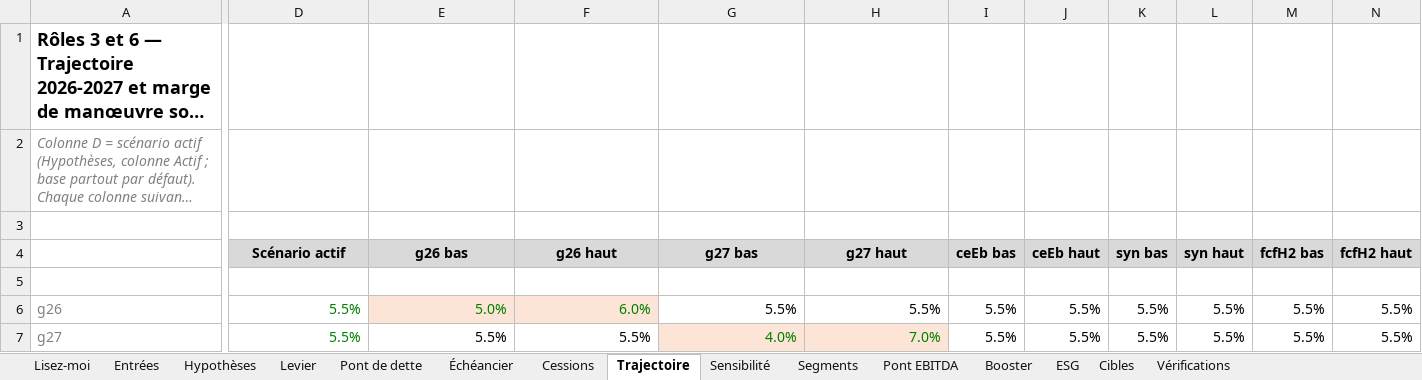
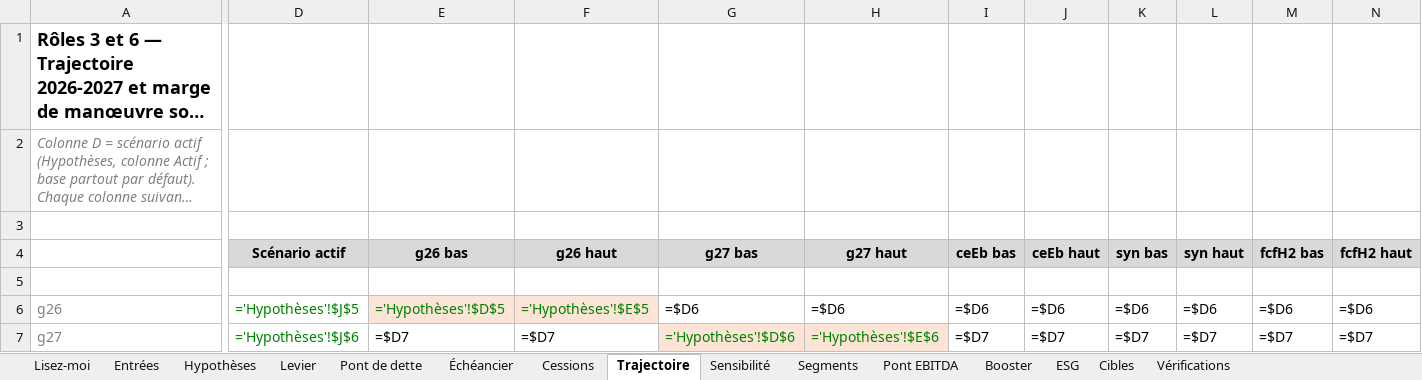
Before and after one commit to PurpleGuys/VPS-dataroom-lecture-seule-, an Excel workbook: 08_Livrables/modele-greenup-2027.xlsx, sheet Trajectoire, drawn as a sheet; only a part is shown, gaps mark what is left out; long unchanged cells end in …; values as stored, in another font and other column widths than the file's, no borders; formulas without a stored value are shown as written; charts and pictures not drawn; the diff covers the shown part only; the diff names each change by its address in the sheet, - before the commit and + after, or states it on an @@ line.

```diff
--- a/08_Livrables/modele-greenup-2027.xlsx (sheet Trajectoire)
+++ b/08_Livrables/modele-greenup-2027.xlsx (sheet Trajectoire)
-D6 (Scénario actif): 5.5%
+D6 (Scénario actif): ='Hypothèses'!$J$5
-E6 (g26 bas): 5.0%
+E6 (g26 bas): ='Hypothèses'!$D$5
-F6 (g26 haut): 6.0%
+F6 (g26 haut): ='Hypothèses'!$E$5
-G6 (g27 bas): 5.5%
+G6 (g27 bas): =$D6
-H6 (g27 haut): 5.5%
+H6 (g27 haut): =$D6
-I6 (ceEb bas): 5.5%
+I6 (ceEb bas): =$D6
-J6 (ceEb haut): 5.5%
+J6 (ceEb haut): =$D6
-K6 (syn bas): 5.5%
+K6 (syn bas): =$D6
-L6 (syn haut): 5.5%
+L6 (syn haut): =$D6
-M6 (fcfH2 bas): 5.5%
+M6 (fcfH2 bas): =$D6
-N6 (fcfH2 haut): 5.5%
+N6 (fcfH2 haut): =$D6
-D7 (Scénario actif): 5.5%
+D7 (Scénario actif): ='Hypothèses'!$J$6
-E7 (g26 bas): 5.5%
+E7 (g26 bas): =$D7
-F7 (g26 haut): 5.5%
+F7 (g26 haut): =$D7
-G7 (g27 bas): 4.0%
+G7 (g27 bas): ='Hypothèses'!$D$6
-H7 (g27 haut): 7.0%
+H7 (g27 haut): ='Hypothèses'!$E$6
-I7 (ceEb bas): 5.5%
+I7 (ceEb bas): =$D7
-J7 (ceEb haut): 5.5%
+J7 (ceEb haut): =$D7
-K7 (syn bas): 5.5%
+K7 (syn bas): =$D7
-L7 (syn haut): 5.5%
+L7 (syn haut): =$D7
-M7 (fcfH2 bas): 5.5%
+M7 (fcfH2 bas): =$D7
-N7 (fcfH2 haut): 5.5%
+N7 (fcfH2 haut): =$D7
```
Also changed, not shown: 4 added rows, 4 removed rows and 1486 edited cells elsewhere in this sheet, sheet Sensibilité, sheet Segments, sheet Levier, sheet Pont EBITDA, sheet Vérifications, sheet Cessions, 7 more sheets, hidden cells, charts or pictures, 5 other files.
